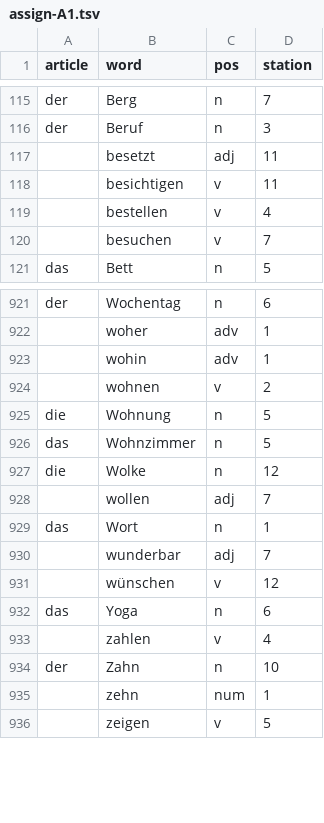
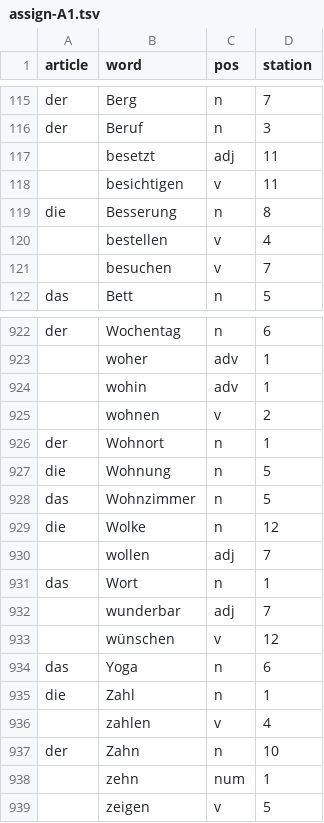
Before and after one commit to Sujan14500/pathtogermany, a TSV file: data/src/assign-A1.tsv, drawn as a sheet; only a part is shown, gaps mark what is left out; the diff names each change by its address in the sheet, - before the commit and + after, or states it on an @@ line.

```diff
--- a/data/src/assign-A1.tsv
+++ b/data/src/assign-A1.tsv
+row 119: die | Besserung | n | 8
+row 926: der | Wohnort | n | 1
+row 935: die | Zahl | n | 1
```
Also changed, not shown: data/src/assign-A2.tsv, data/src/words-A1-4.tsv, 6 other files.
